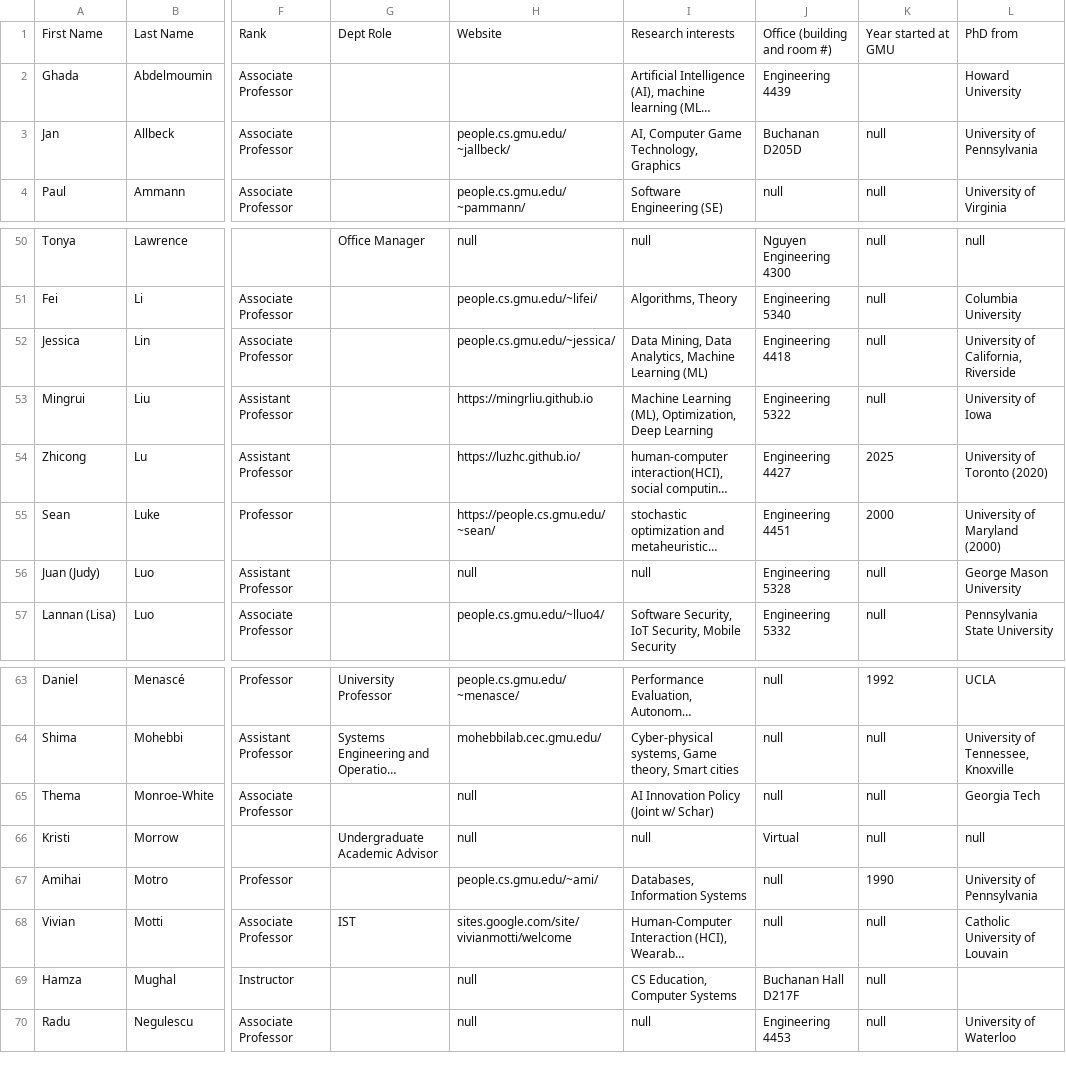
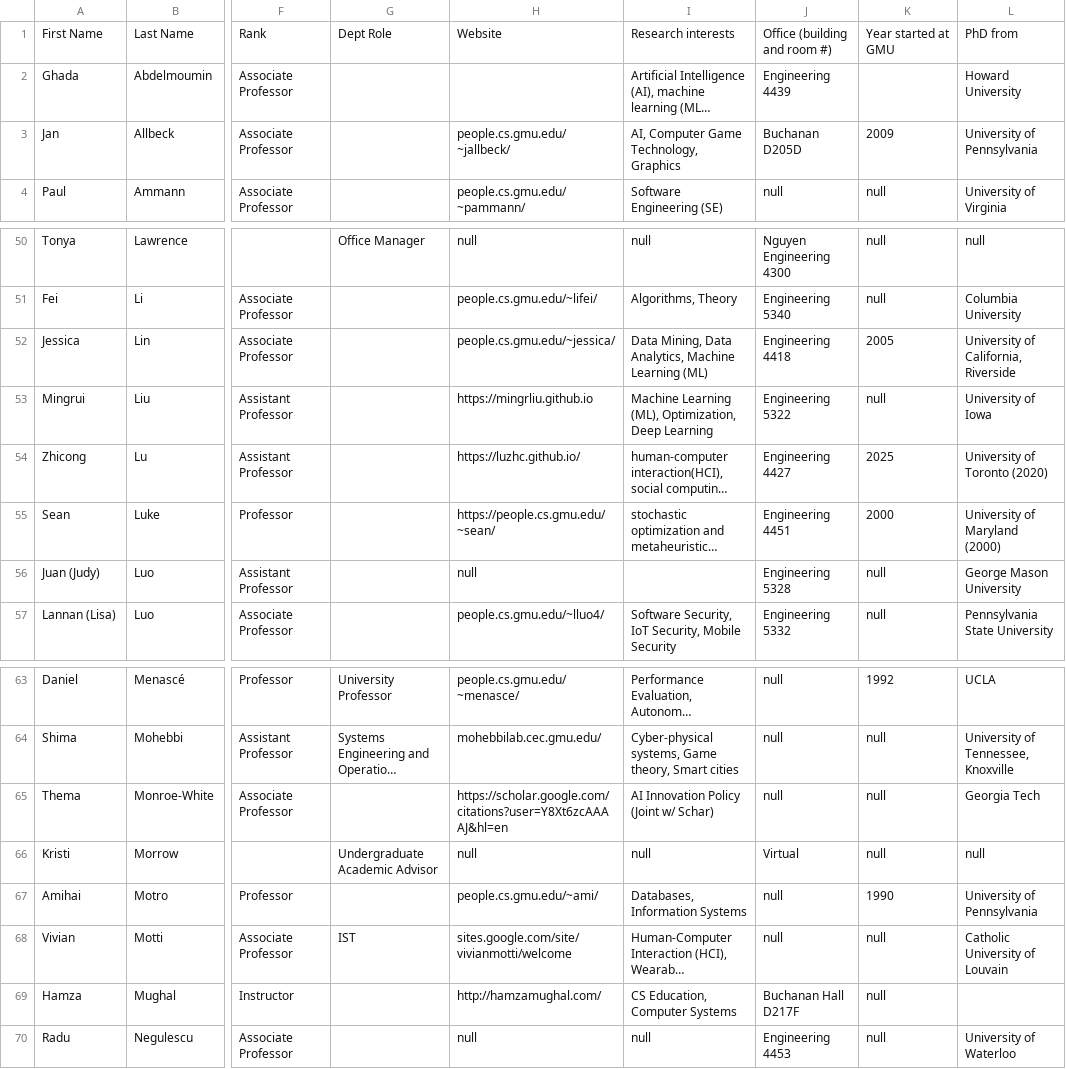
Before and after one commit to RealGMUCS/people, a CSV file: public/faculty.csv, drawn as a sheet; only a part is shown, gaps mark what is left out; long unchanged cells end in …; the diff covers the shown part only; the diff names each change by its address in the sheet, - before the commit and + after, or states it on an @@ line.

```diff
--- a/public/faculty.csv
+++ b/public/faculty.csv
-K3: null
+K3: 2009
-K52: null
+K52: 2005
-I56: null
+I56: (empty)
-H65: null
+H65: https://scholar.google.com/citations?user=Y8Xt6zcAAAAJ&hl=en
-H69: null
+H69: http://hamzamughal.com/
```
Also changed, not shown: 29 edited cells elsewhere in this file.
